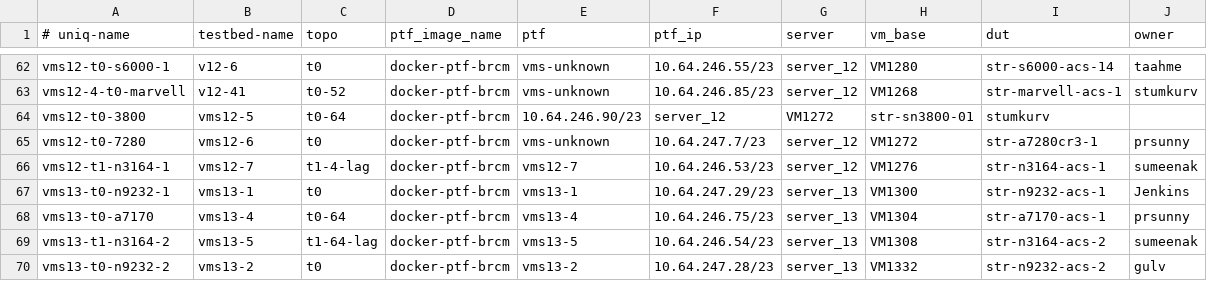
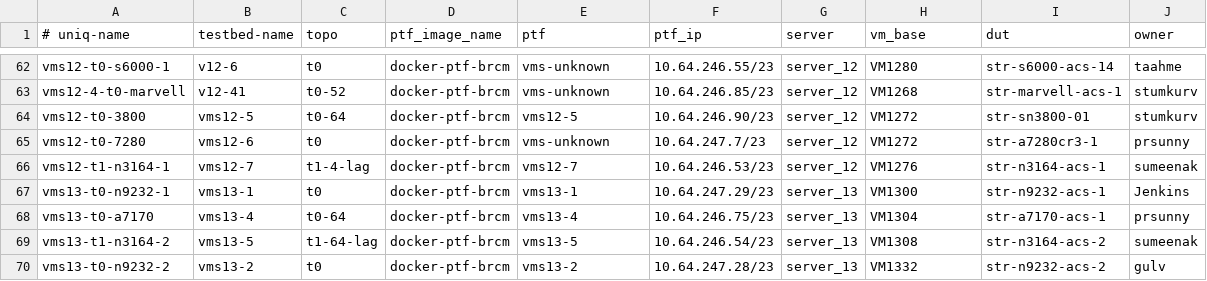
Before and after one commit to neethajohn/sonic-mgmt, a CSV file: ansible/testbed.csv, drawn as a sheet; only a part is shown, gaps mark what is left out.

Commit message:
Merged PR 2532142: Updating the testbed file
Add ptf field

```diff
--- a/ansible/testbed.csv
+++ b/ansible/testbed.csv
@@ -63,3 +63,3 @@ vms12-t0-s6000-1,v12-6,t0,docker-ptf-brcm,vms-unknown,10.64.246.55/23,server_12,
 vms12-4-t0-marvell,v12-41,t0-52,docker-ptf-brcm,vms-unknown,10.64.246.85/23,server_12,VM1268,str-marvell-acs-1,stumkurv
-vms12-t0-3800,vms12-5,t0-64,docker-ptf-brcm,10.64.246.90/23,server_12,VM1272,str-sn3800-01,stumkurv
+vms12-t0-3800,vms12-5,t0-64,docker-ptf-brcm,vms12-5,10.64.246.90/23,server_12,VM1272,str-sn3800-01,stumkurv
 vms12-t0-7280,vms12-6,t0,docker-ptf-brcm,vms-unknown,10.64.247.7/23,server_12,VM1272,str-a7280cr3-1,prsunny
```
